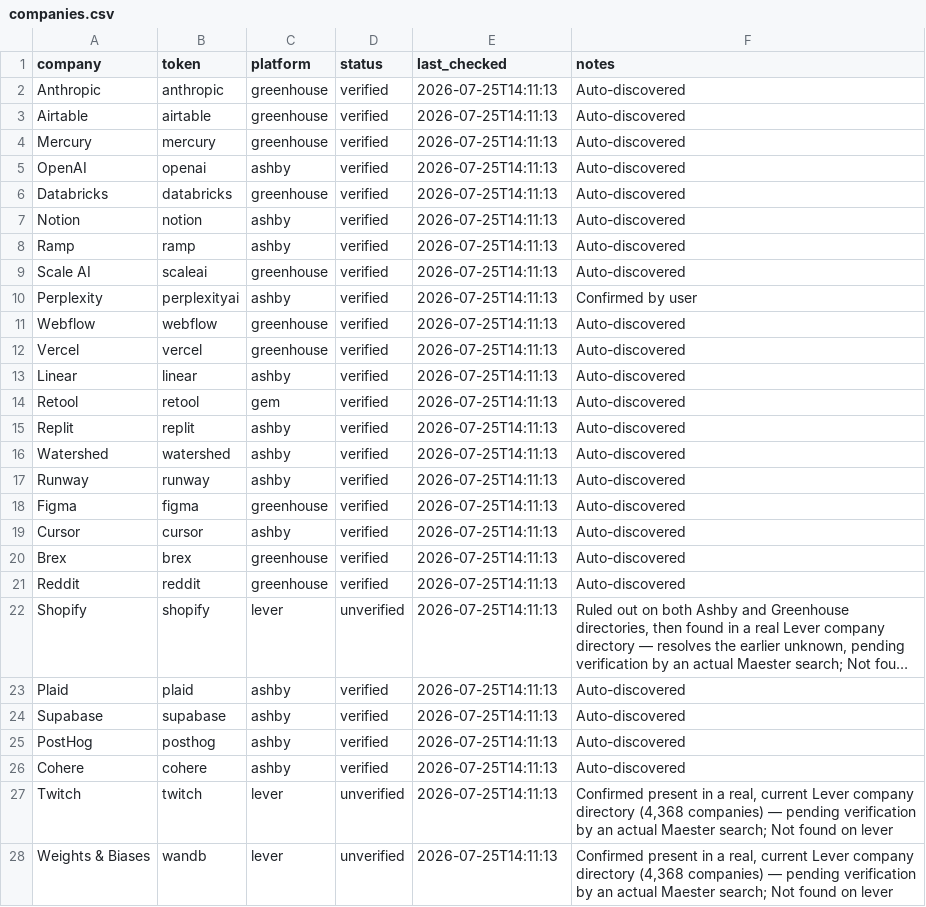
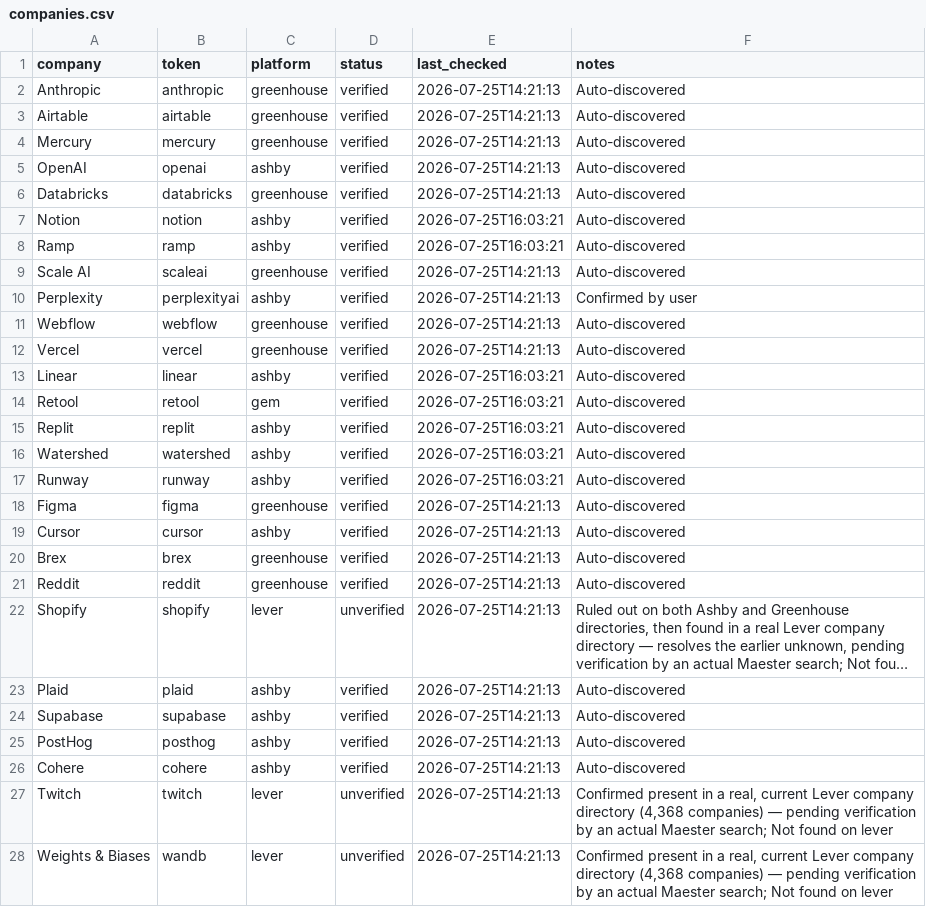
Before and after one commit to GabeTHEGeek/maester, a CSV file: companies.csv, drawn as a sheet; only a part is shown; long unchanged cells end in …; the diff covers the shown part only; the diff names each change by its address in the sheet, - before the commit and + after, or states it on an @@ line.

Commit message:
updated companies

```diff
--- a/companies.csv
+++ b/companies.csv
-E2:E6 (last_checked): 2026-07-25T14:11:13
+E2:E6 (last_checked): 2026-07-25T14:21:13
-E7:E8 (last_checked): 2026-07-25T14:11:13
+E7:E8 (last_checked): 2026-07-25T16:03:21
-E9:E12 (last_checked): 2026-07-25T14:11:13
+E9:E12 (last_checked): 2026-07-25T14:21:13
-E13:E17 (last_checked): 2026-07-25T14:11:13
+E13:E17 (last_checked): 2026-07-25T16:03:21
-E18:E28 (last_checked): 2026-07-25T14:11:13
+E18:E28 (last_checked): 2026-07-25T14:21:13
```
Also changed, not shown: 4 added rows and 6 edited cells elsewhere in this file.
